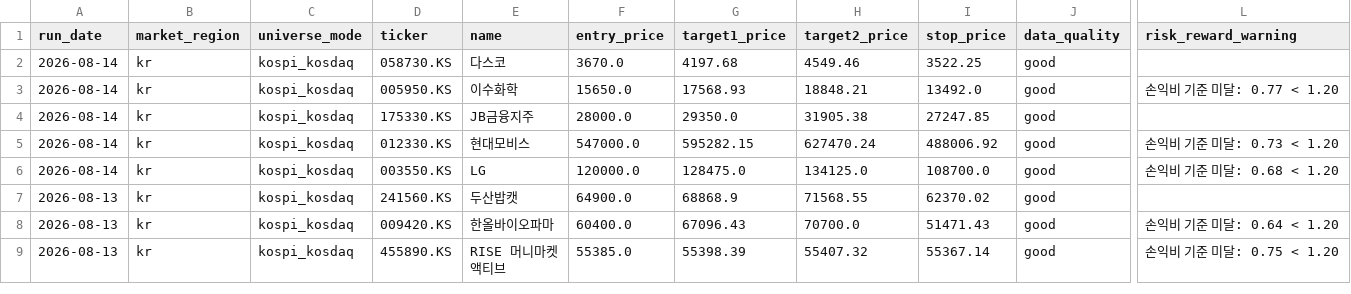
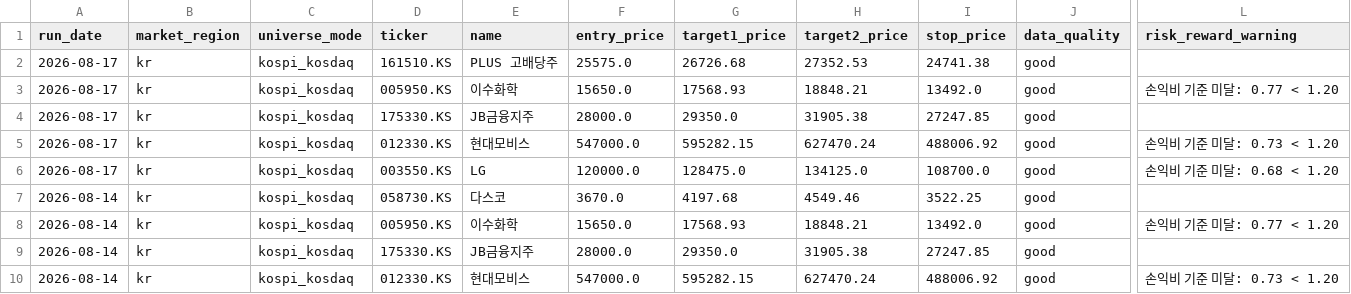
Before and after one commit to kyungseokpark/Stock_Agent_rev, a CSV file: output/kr/performance_tracking.csv, drawn as a sheet; only a part is shown, gaps mark what is left out; the shorter side is filled out with more unchanged rows; rows hold the shown columns only; the diff names each change by its address in the sheet, - before the commit and + after, or states it on an @@ line.

```diff
--- a/output/kr/performance_tracking.csv
+++ b/output/kr/performance_tracking.csv
+row 2: 2026-08-17 | kr | kospi_kosdaq | 161510.KS | PLUS 고배당주 | 25575.0 | 26726.68 | 27352.53 | 24741.38 | good
+row 3: 2026-08-17 | kr | kospi_kosdaq | 005950.KS | 이수화학 | 15650.0 | 17568.93 | 18848.21 | 13492.0 | good | 손익비 기준 미달: 0.77 < 1.20
+row 4: 2026-08-17 | kr | kospi_kosdaq | 175330.KS | JB금융지주 | 28000.0 | 29350.0 | 31905.38 | 27247.85 | good
+row 5: 2026-08-17 | kr | kospi_kosdaq | 012330.KS | 현대모비스 | 547000.0 | 595282.15 | 627470.24 | 488006.92 | good | 손익비 기준 미달: 0.73 < 1.20
+row 6: 2026-08-17 | kr | kospi_kosdaq | 003550.KS | LG | 120000.0 | 128475.0 | 134125.0 | 108700.0 | good | 손익비 기준 미달: 0.68 < 1.20
```
Also changed, not shown: output/kr/full_result.csv, output/kr/top5.csv, 3 other files.
